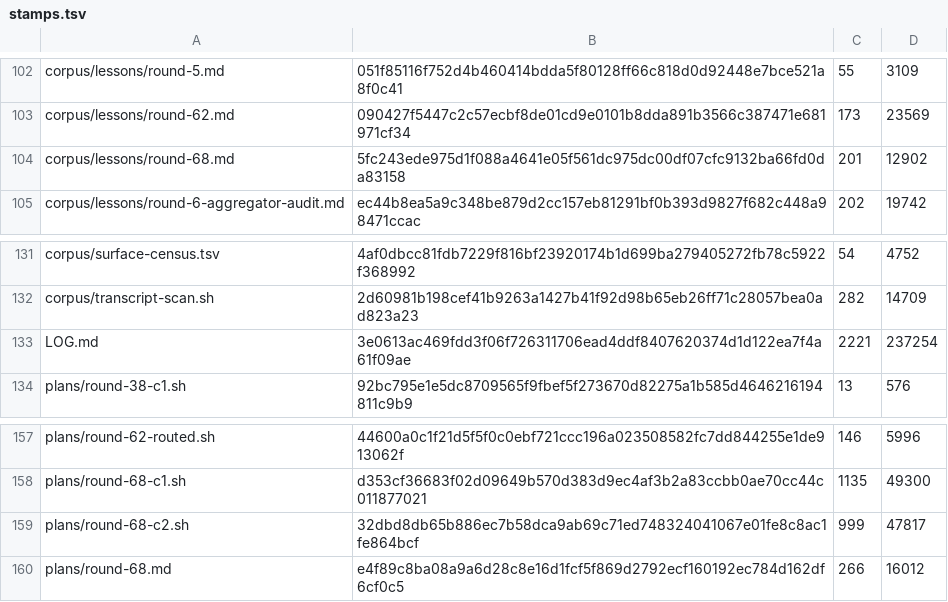
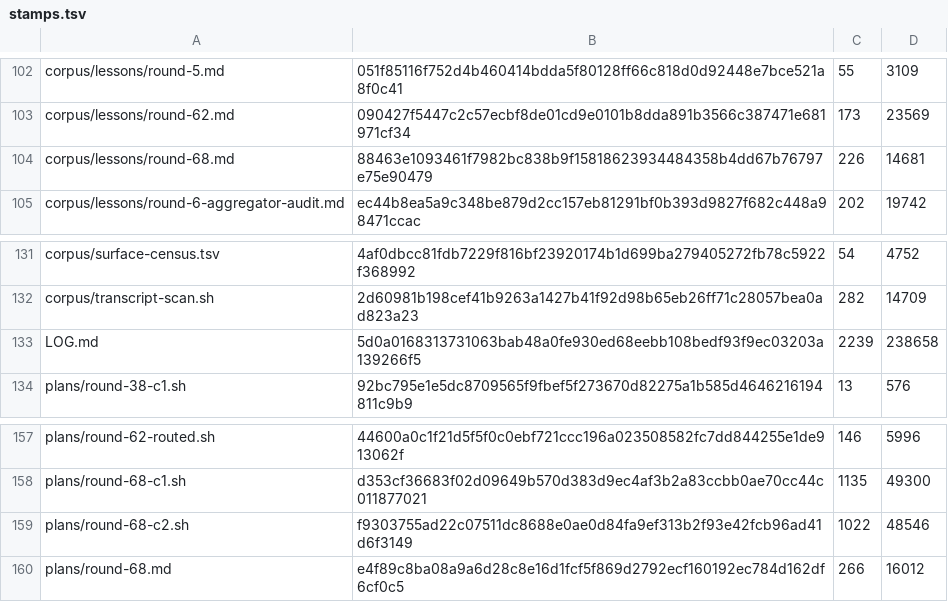
Before and after one commit to VeigaPunk/kagi-shokunin, a TSV file: corpus/stamps.tsv, drawn as a sheet; only a part is shown, gaps mark what is left out.

Commit message:
round-68: lesson corrections — S167 Gate reason re-cut to the RFC's default branch (M68-5 consistency) and M68-9 recorded (guard-field selftest gaps, routed); LOG nine mistakes; stamps re-pinned

```diff
--- a/corpus/stamps.tsv
+++ b/corpus/stamps.tsv
@@ -103,3 +103,3 @@ corpus/lessons/round-5.md	051f85116f752d4b460414bdda5f80128ff66c818d0d92448e7bce
 corpus/lessons/round-62.md	090427f5447c2c57ecbf8de01cd9e0101b8dda891b3566c387471e681971cf34	173	23569
-corpus/lessons/round-68.md	5fc243ede975d1f088a4641e05f561dc975dc00df07cfc9132ba66fd0da83158	201	12902
+corpus/lessons/round-68.md	88463e1093461f7982bc838b9f15818623934484358b4dd67b76797e75e90479	226	14681
 corpus/lessons/round-6-aggregator-audit.md	ec44b8ea5a9c348be879d2cc157eb81291bf0b393d9827f682c448a98471ccac	202	19742
@@ -132,3 +132,3 @@ corpus/surface-census.tsv	4af0dbcc81fdb7229f816bf23920174b1d699ba279405272fb78c5
 corpus/transcript-scan.sh	2d60981b198cef41b9263a1427b41f92d98b65eb26ff71c28057bea0ad823a23	282	14709
-LOG.md	3e0613ac469fdd3f06f726311706ead4ddf8407620374d1d122ea7f4a61f09ae	2221	237254
+LOG.md	5d0a0168313731063bab48a0fe930ed68eebb108bedf93f9ec03203a139266f5	2239	238658
 plans/round-38-c1.sh	92bc795e1e5dc8709565f9fbef5f273670d82275a1b585d4646216194811c9b9	13	576
@@ -158,3 +158,3 @@ plans/round-62-routed.sh	44600a0c1f21d5f5f0c0ebf721ccc196a023508582fc7dd844255e1
 plans/round-68-c1.sh	d353cf36683f02d09649b570d383d9ec4af3b2a83ccbb0ae70cc44c011877021	1135	49300
-plans/round-68-c2.sh	32dbd8db65b886ec7b58dca9ab69c71ed748324041067e01fe8c8ac1fe864bcf	999	47817
+plans/round-68-c2.sh	f9303755ad22c07511dc8688e0ae0d84fa9ef313b2f93e42fcb96ad41d6f3149	1022	48546
 plans/round-68.md	e4f89c8ba08a9a6d28c8e16d1fcf5f869d2792ecf160192ec784d162df6cf0c5	266	16012
```
Also changed, not shown: 2 other files.
